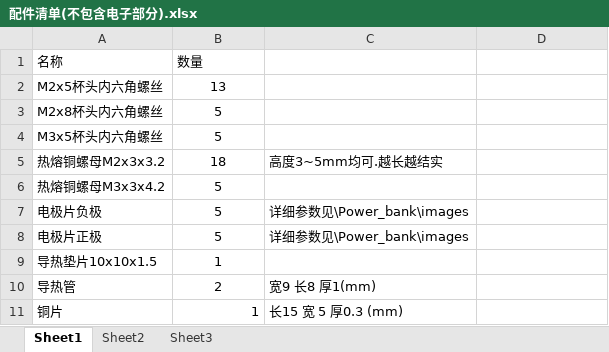
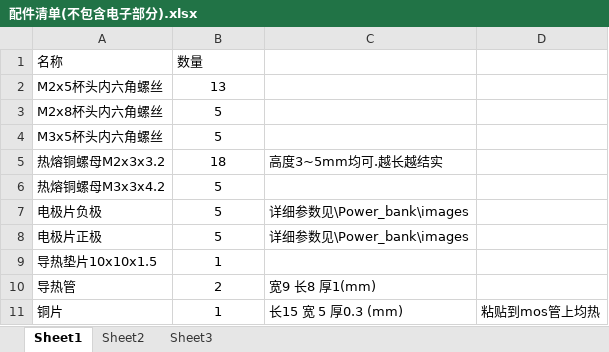
Before and after one commit to Fbn-lab/Power_bank, an Excel workbook: 配件清单(不包含电子部分).xlsx, sheet Sheet1, drawn as a sheet; values as stored, in another font and other column widths than the file's, no borders; the diff names each change by its address in the sheet, - before the commit and + after, or states it on an @@ line.

```diff
--- a/配件清单(不包含电子部分).xlsx (sheet Sheet1)
+++ b/配件清单(不包含电子部分).xlsx (sheet Sheet1)
-B11 alignment: right
+B11 alignment: center
-D11: (empty)
+D11: 粘贴到mos管上均热
```
Also changed, not shown: 1 other file.
